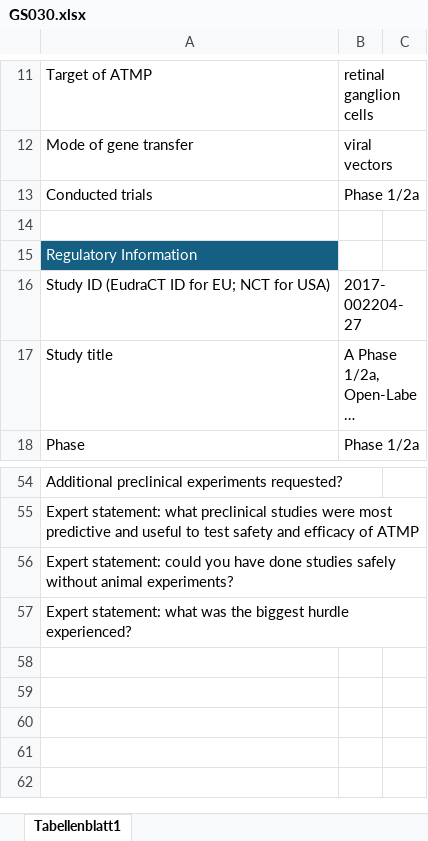
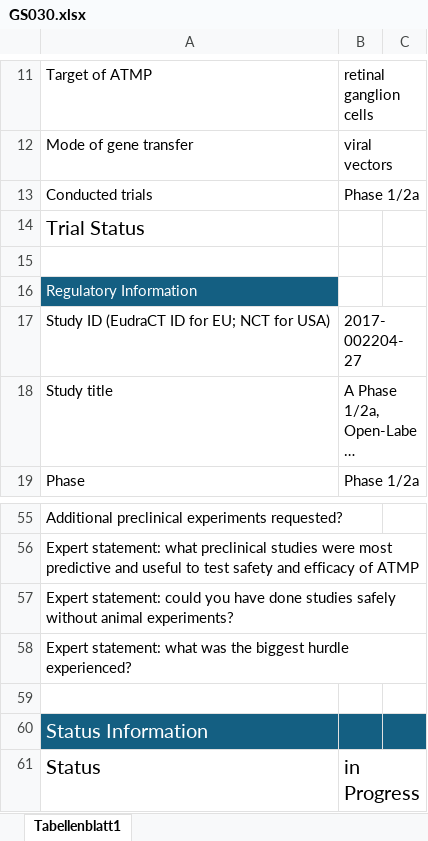
Before and after one commit to j4atmp/ATMP_Database, an Excel workbook: ATMP Sheets/GTMP/GS030.xlsx, sheet Tabellenblatt1, drawn as a sheet; only a part is shown, gaps mark what is left out; long unchanged cells end in …; values as stored, in another font and other column widths than the file's, no borders; charts and pictures not drawn; the diff names each change by its address in the sheet, - before the commit and + after, or states it on an @@ line.

```diff
--- a/ATMP Sheets/GTMP/GS030.xlsx (sheet Tabellenblatt1)
+++ b/ATMP Sheets/GTMP/GS030.xlsx (sheet Tabellenblatt1)
+row 14: Trial Status
+row 59: (empty)
+row 60: Status Information
+row 61: Status | in Progress
```
Also changed, not shown: ATMP Sheets/GTMP/DDCAR-CD19 T-cells.xlsx, ATMP Sheets/GTMP/NKR-2.xlsx, 11 other files.
